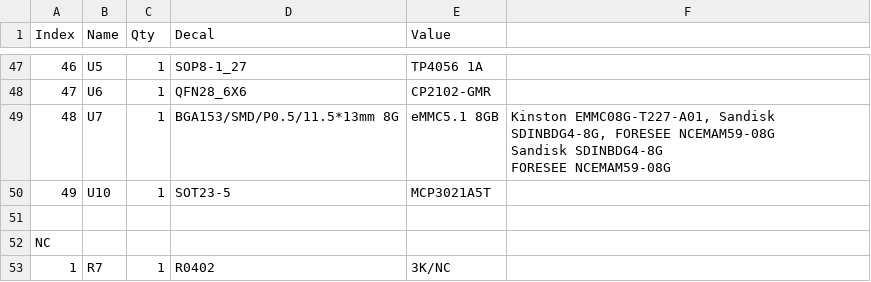
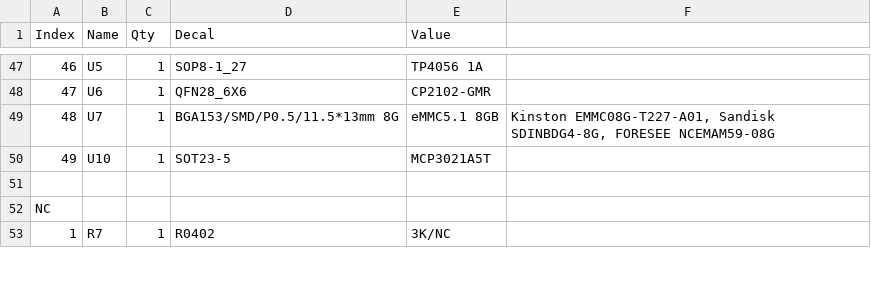
Before and after one commit to OnionIoT/Omega2-Pro, a CSV file: Hardware/R1.2/Omega2-Pro-v1.2-BoM.csv, drawn as a sheet; only a part is shown, gaps mark what is left out.

Commit message:
small fix for bom

```diff
--- a/Hardware/R1.2/Omega2-Pro-v1.2-BoM.csv
+++ b/Hardware/R1.2/Omega2-Pro-v1.2-BoM.csv
@@ -48,5 +48,3 @@ Index,Name,Qty,Decal,Value,
 47,U6,1,QFN28_6X6,CP2102-GMR,
-48,U7,1,BGA153/SMD/P0.5/11.5*13mm 8G,eMMC5.1 8GB,"Kinston EMMC08G-T227-A01, Sandisk SDINBDG4-8G, FORESEE NCEMAM59-08G
-Sandisk SDINBDG4-8G
-FORESEE NCEMAM59-08G"
+48,U7,1,BGA153/SMD/P0.5/11.5*13mm 8G,eMMC5.1 8GB,"Kinston EMMC08G-T227-A01, Sandisk SDINBDG4-8G, FORESEE NCEMAM59-08G"
 49,U10,1,SOT23-5,MCP3021A5T,
```
